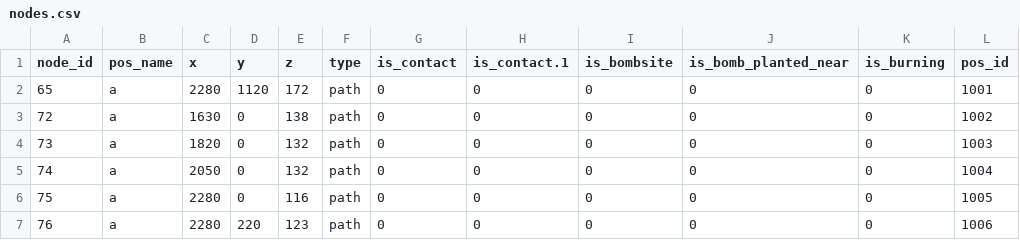
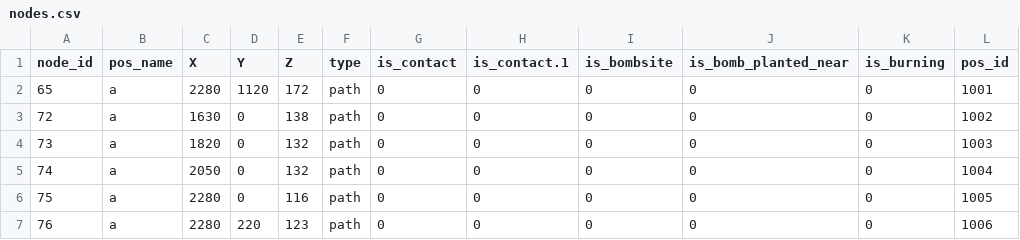
Before and after one commit to szmidapatrik/c2m1TPaeVlsln, a CSV file: data/map_graph_model/de_inferno/nodes.csv, drawn as a sheet; only a part is shown.

```diff
--- a/data/map_graph_model/de_inferno/nodes.csv
+++ b/data/map_graph_model/de_inferno/nodes.csv
@@ -1,2 +1,2 @@
-node_id,pos_name,x,y,z,type,is_contact,is_contact.1,is_bombsite,is_bomb_planted_near,is_burning,pos_id
+node_id,pos_name,X,Y,Z,type,is_contact,is_contact.1,is_bombsite,is_bomb_planted_near,is_burning,pos_id
 65,a,2280,1120,172,path,0,0,0,0,0,1001
```
Also changed, not shown: 7 other files.
